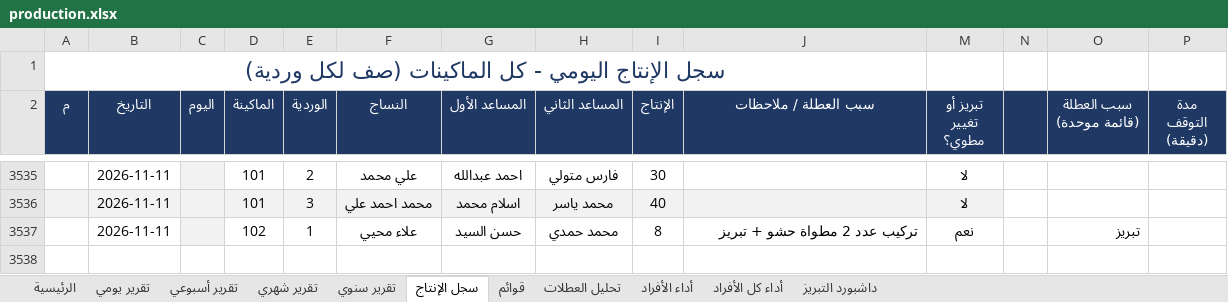
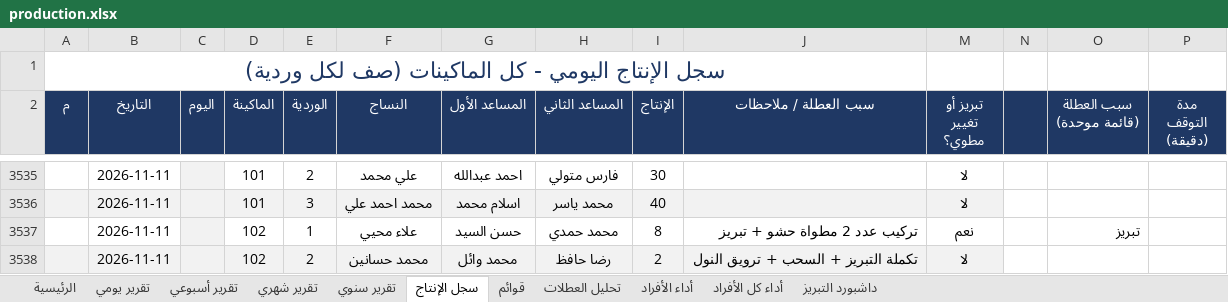
Before and after one commit to alucarderor-cpu/Daily-Production-Report, an Excel workbook: production.xlsx, sheet سجل الإنتاج, drawn as a sheet; only a part is shown, gaps mark what is left out; values as stored, in another font and other column widths than the file's, no borders; conditional formats not drawn; the diff names each change by its address in the sheet, - before the commit and + after, or states it on an @@ line.

Commit message:
apply production entries

```diff
--- a/production.xlsx (sheet سجل الإنتاج)
+++ b/production.xlsx (sheet سجل الإنتاج)
+row 3538:  | 2026-11-11 |  | 102 | 2 | محمد حسانين | محمد وائل | رضا حافظ | 2 | تكملة التبريز + السحب + ترويق النول | لا
```
Also changed, not shown: 1 other file.
